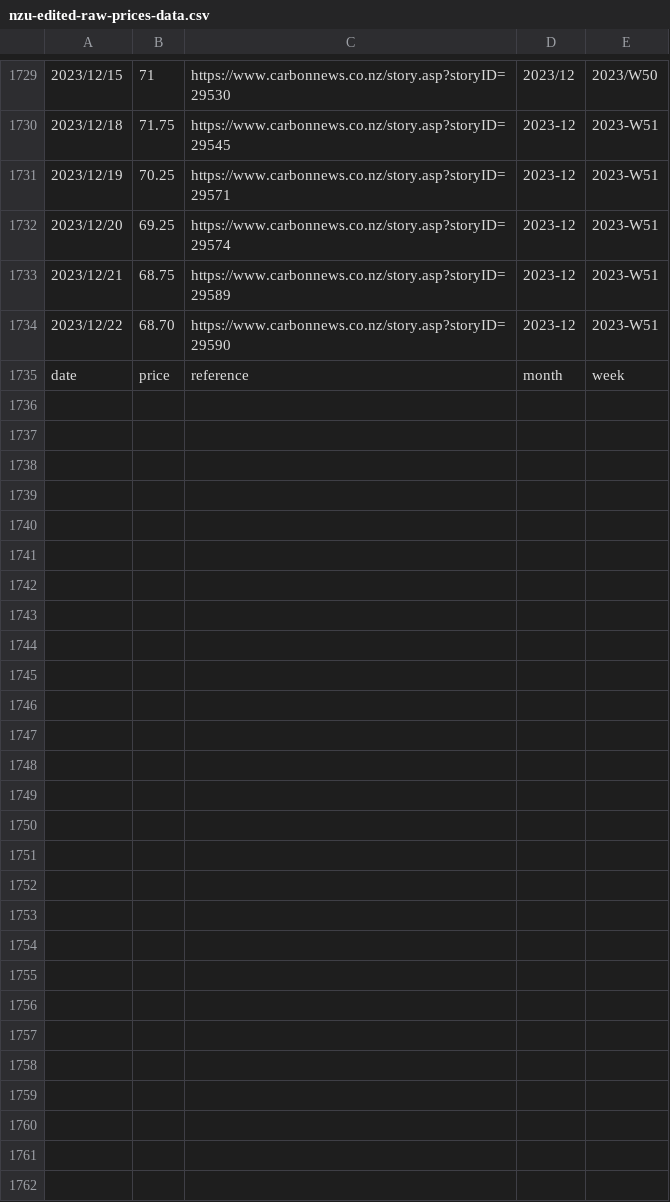
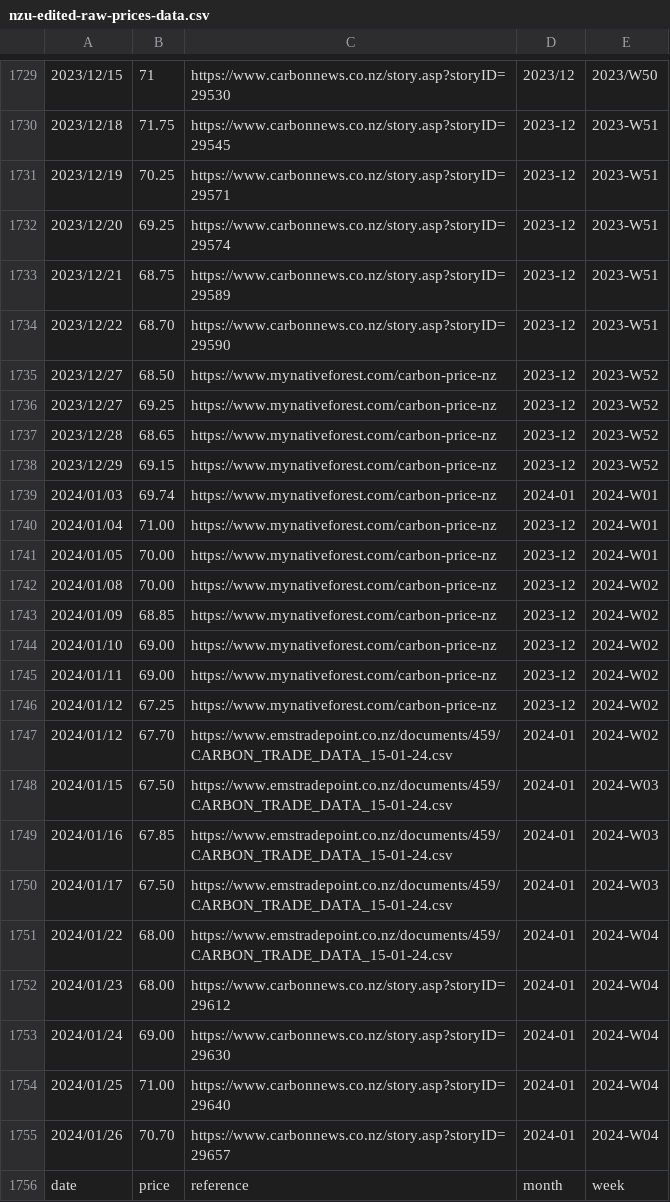
Before and after one commit to theecanmole/nzu, a CSV file: nzu-edited-raw-prices-data.csv, drawn as a sheet; only a part is shown, gaps mark what is left out; the diff names each change by its address in the sheet, - before the commit and + after, or states it on an @@ line.

```diff
--- a/nzu-edited-raw-prices-data.csv
+++ b/nzu-edited-raw-prices-data.csv
+row 1735: 2023/12/27 | 68.50 | https://www.mynativeforest.com/carbon-price-nz | 2023-12 | 2023-W52
+row 1736: 2023/12/27 | 69.25 | https://www.mynativeforest.com/carbon-price-nz | 2023-12 | 2023-W52
+row 1737: 2023/12/28 | 68.65 | https://www.mynativeforest.com/carbon-price-nz | 2023-12 | 2023-W52
+row 1738: 2023/12/29 | 69.15 | https://www.mynativeforest.com/carbon-price-nz | 2023-12 | 2023-W52
+row 1739: 2024/01/03 | 69.74 | https://www.mynativeforest.com/carbon-price-nz | 2024-01 | 2024-W01
+row 1740: 2024/01/04 | 71.00 | https://www.mynativeforest.com/carbon-price-nz | 2023-12 | 2024-W01
+row 1741: 2024/01/05 | 70.00 | https://www.mynativeforest.com/carbon-price-nz | 2023-12 | 2024-W01
+row 1742: 2024/01/08 | 70.00 | https://www.mynativeforest.com/carbon-price-nz | 2023-12 | 2024-W02
+row 1743: 2024/01/09 | 68.85 | https://www.mynativeforest.com/carbon-price-nz | 2023-12 | 2024-W02
+row 1744: 2024/01/10 | 69.00 | https://www.mynativeforest.com/carbon-price-nz | 2023-12 | 2024-W02
+row 1745: 2024/01/11 | 69.00 | https://www.mynativeforest.com/carbon-price-nz | 2023-12 | 2024-W02
+row 1746: 2024/01/12 | 67.25 | https://www.mynativeforest.com/carbon-price-nz | 2023-12 | 2024-W02
+row 1747: 2024/01/12 | 67.70 | https://www.emstradepoint.co.nz/documents/459/CARBON_TRADE_DATA_15-01-24.csv | 2024-01 | 2024-W02
+row 1748: 2024/01/15 | 67.50 | https://www.emstradepoint.co.nz/documents/459/CARBON_TRADE_DATA_15-01-24.csv | 2024-01 | 2024-W03
+row 1749: 2024/01/16 | 67.85 | https://www.emstradepoint.co.nz/documents/459/CARBON_TRADE_DATA_15-01-24.csv | 2024-01 | 2024-W03
+row 1750: 2024/01/17 | 67.50 | https://www.emstradepoint.co.nz/documents/459/CARBON_TRADE_DATA_15-01-24.csv | 2024-01 | 2024-W03
+row 1751: 2024/01/22 | 68.00 | https://www.emstradepoint.co.nz/documents/459/CARBON_TRADE_DATA_15-01-24.csv | 2024-01 | 2024-W04
+row 1752: 2024/01/23 | 68.00 | https://www.carbonnews.co.nz/story.asp?storyID=29612 | 2024-01 | 2024-W04
+row 1753: 2024/01/24 | 69.00 | https://www.carbonnews.co.nz/story.asp?storyID=29630 | 2024-01 | 2024-W04
+row 1754: 2024/01/25 | 71.00 | https://www.carbonnews.co.nz/story.asp?storyID=29640 | 2024-01 | 2024-W04
+row 1755: 2024/01/26 | 70.70 | https://www.carbonnews.co.nz/story.asp?storyID=29657 | 2024-01 | 2024-W04
```
Also changed, not shown: nzu-month-price.csv, spotprices.csv, 10 other files.
